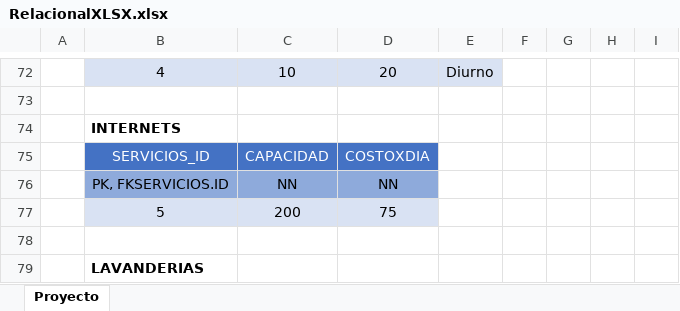
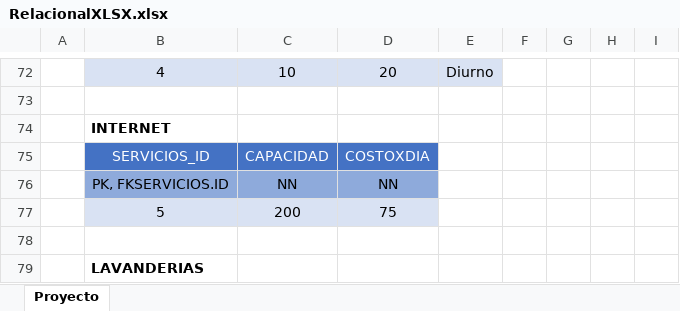
Before and after one commit to JuanPabloUni/ProyectoSisTrans, an Excel workbook: data/RelacionalXLSX.xlsx, sheet Proyecto, drawn as a sheet; only a part is shown, gaps mark what is left out; values as stored, in another font and other column widths than the file's, no borders; charts and pictures not drawn; the diff names each change by its address in the sheet, - before the commit and + after, or states it on an @@ line.

Commit message:
Update RelacionalXLSX.xlsx

```diff
--- a/data/RelacionalXLSX.xlsx (sheet Proyecto)
+++ b/data/RelacionalXLSX.xlsx (sheet Proyecto)
-B74: INTERNETS
+B74: INTERNET
```
